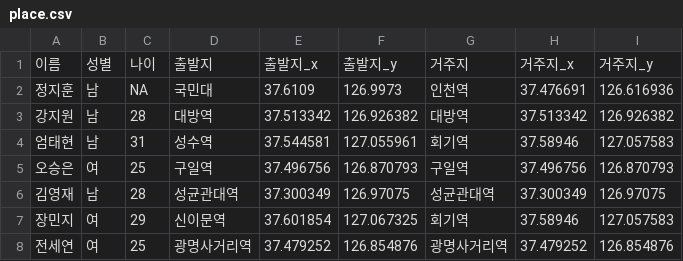
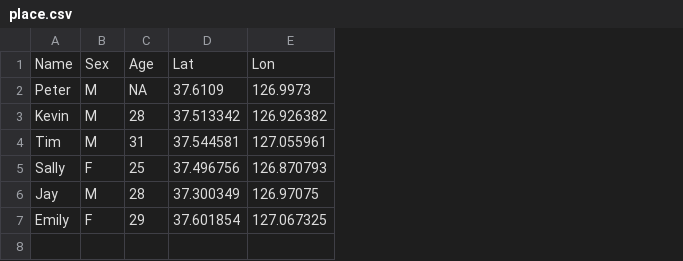
Before and after one commit to gonekng/Python, a CSV file: Streamlit/place.csv, drawn as a sheet; removed rows and columns are numbered as before the commit, all else as after; the diff names each change by its address in the sheet, - before the commit and + after, or states it on an @@ line.

```diff
--- a/Streamlit/place.csv
+++ b/Streamlit/place.csv
-column A, rows 2-7: 정지훈 | 강지원 | 엄태현 | 오승은 | 김영재 | 장민지
-column B, rows 2-7: 남 | 남 | 남 | 여 | 남 | 여
+column A, rows 2-7: Peter | Kevin | Tim | Sally | Jay | Emily
+column B, rows 2-7: M | M | M | F | M | F
-column D, rows 2-7: 국민대 | 대방역 | 성수역 | 구일역 | 성균관대역 | 신이문역
-column G, rows 2-7: 인천역 | 대방역 | 회기역 | 구일역 | 성균관대역 | 회기역
-column H, rows 2-7: 37.476691 | 37.513342 | 37.58946 | 37.496756 | 37.300349 | 37.58946
-column I, rows 2-7: 126.616936 | 126.926382 | 127.057583 | 126.870793 | 126.97075 | 127.057583
-row 1: 이름 | 성별 | 나이 | 출발지 | 출발지_x | 출발지_y | 거주지 | 거주지_x | 거주지_y
+row 1: Name | Sex | Age | Lat | Lon
-row 8: 전세연 | 여 | 25 | 광명사거리역 | 37.479252 | 126.854876 | 광명사거리역 | 37.479252 | 126.854876
```
Also changed, not shown: 5 other files.
